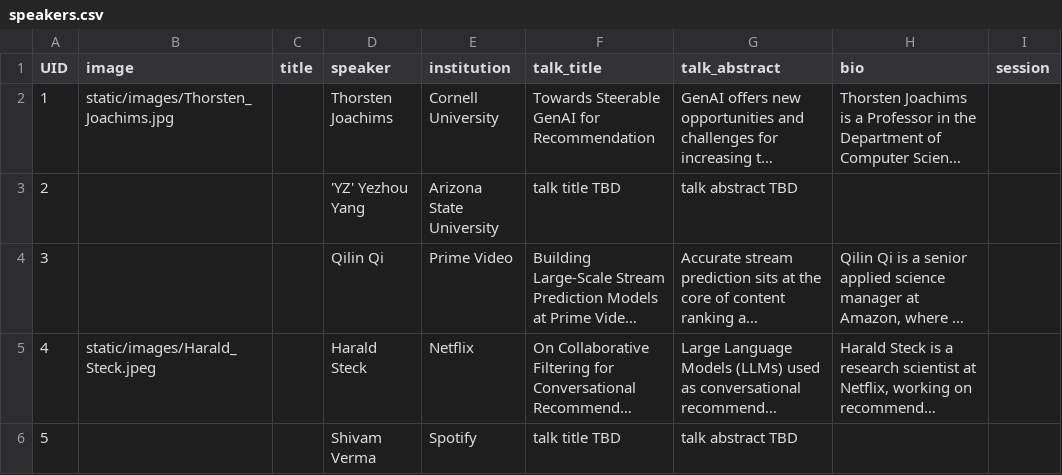
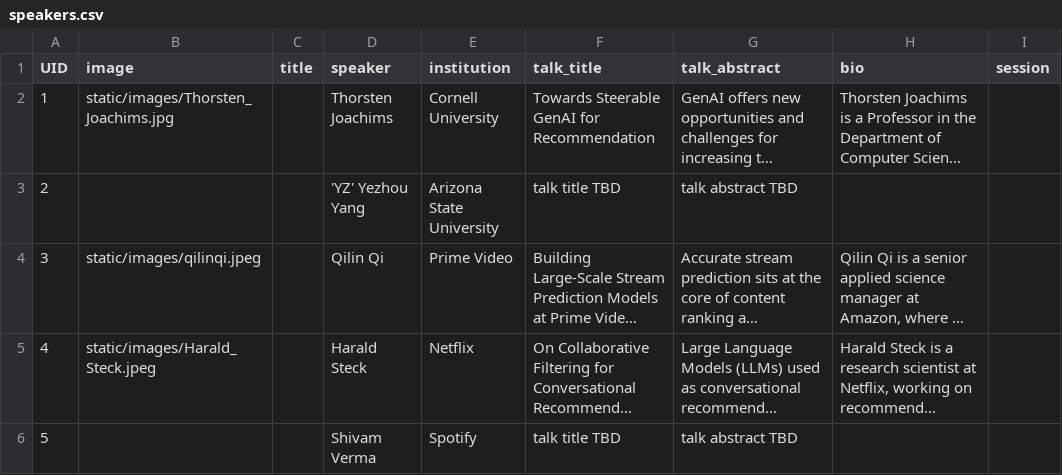
Before and after one commit to amitgoyal-iiit/GenAI4SM, a CSV file: sitedata/speakers.csv, drawn as a sheet; only a part is shown; long unchanged cells end in …; the diff names each change by its address in the sheet, - before the commit and + after, or states it on an @@ line.

Commit message:
Add Qilin Qi image path

```diff
--- a/sitedata/speakers.csv
+++ b/sitedata/speakers.csv
-B4 (image): (empty)
+B4 (image): static/images/qilinqi.jpeg
```
